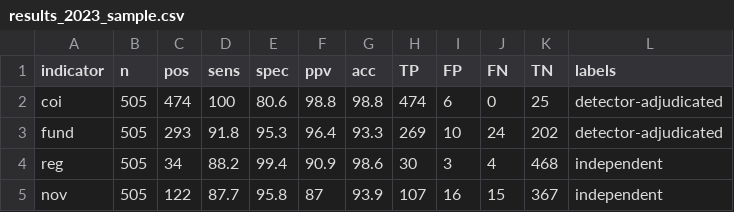
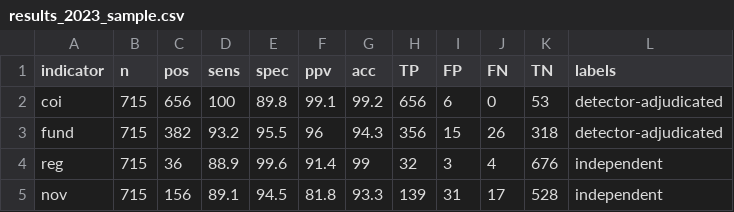
Before and after one commit to choxos/rtransparent, a CSV file: inst/benchmark/results_2023_sample.csv, drawn as a sheet; only a part is shown; the diff covers the shown part only.

Commit message:
Expand 2023 sample to 715 articles; recognize more no-funding and novelty forms
Hand-labeled fourteen new batches (210 articles) for all eight indicators and
folded them into the committed 2023 validation sample, which now covers 715
articles.

Funding: "there are no source of support", "not supported by any organizations",
"no external sources of funding" and "conducted without the receipt of any
dedicated grant or financial support" are now read as absence of funding rather
than disclosed funding (these otherwise leaked through the funding-title route).

Novelty: "previously unobserved" is added to the gap-claim cues, and "undertake"
to the priority verbs ("the first to undertake a comprehensive review").

Current independent metrics on the 715-article sample: registration 88.9 / 99.6,
novelty 89.1 / 94.5, code 92.0 / 99.7, replication 84.6 / 98.0;
detector-adjudicated funding 93.2 / 95.5 and data 90.9 / 97.9. The held-out
Serghiou et al. (2021) benchmarks and the novelty/replication gold set are
unchanged.

```diff
--- a/inst/benchmark/results_2023_sample.csv
+++ b/inst/benchmark/results_2023_sample.csv
@@ -1,5 +1,5 @@
 "indicator","n","pos","sens","spec","ppv","acc","TP","FP","FN","TN","labels"
-"coi",505,474,100,80.6,98.8,98.8,474,6,0,25,"detector-adjudicated"
-"fund",505,293,91.8,95.3,96.4,93.3,269,10,24,202,"detector-adjudicated"
-"reg",505,34,88.2,99.4,90.9,98.6,30,3,4,468,"independent"
-"nov",505,122,87.7,95.8,87,93.9,107,16,15,367,"independent"
+"coi",715,656,100,89.8,99.1,99.2,656,6,0,53,"detector-adjudicated"
+"fund",715,382,93.2,95.5,96,94.3,356,15,26,318,"detector-adjudicated"
+"reg",715,36,88.9,99.6,91.4,99,32,3,4,676,"independent"
+"nov",715,156,89.1,94.5,81.8,93.3,139,31,17,528,"independent"
```
Also changed, not shown: 27 edited cells elsewhere in this file, 9 other files.
